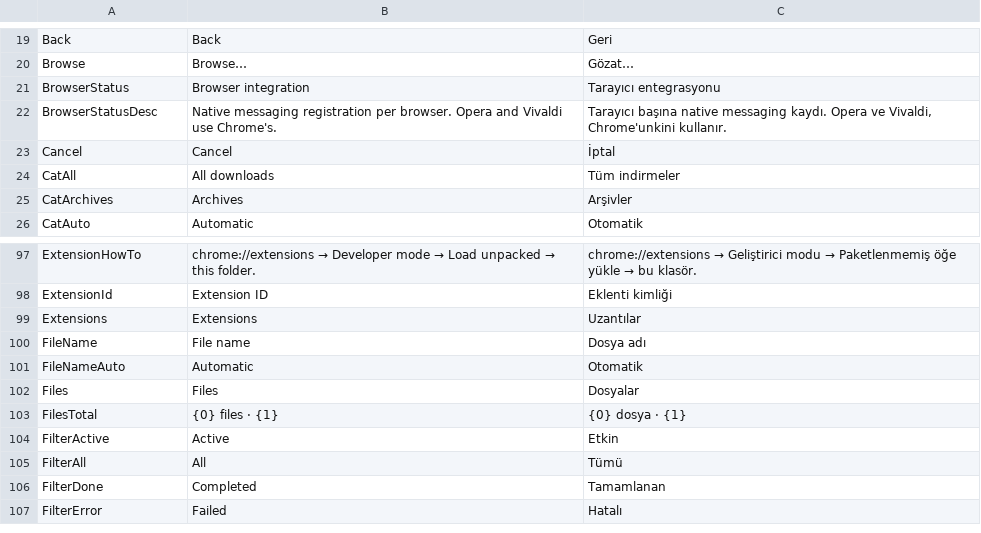
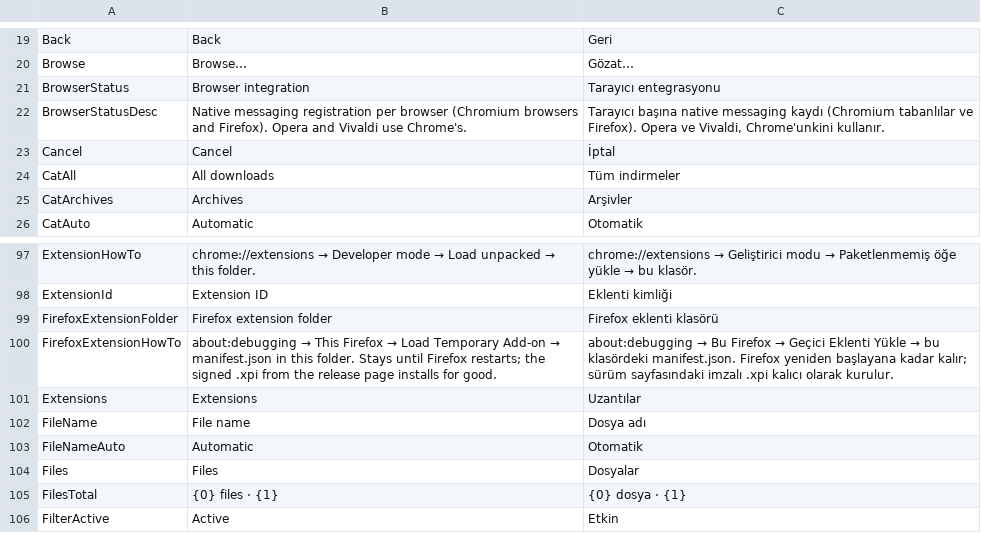
Before and after one commit to MihrimatriX/fluxer-download-manager, a TSV file: tools/strings.tsv, drawn as a sheet; only a part is shown, gaps mark what is left out; the shorter side is filled out with more unchanged rows.

```diff
--- a/tools/strings.tsv
+++ b/tools/strings.tsv
@@ -21,3 +21,3 @@ Browse	Browse…	Gözat…
 BrowserStatus	Browser integration	Tarayıcı entegrasyonu
-BrowserStatusDesc	Native messaging registration per browser. Opera and Vivaldi use Chrome's.	Tarayıcı başına native messaging kaydı. Opera ve Vivaldi, Chrome'unkini kullanır.
+BrowserStatusDesc	Native messaging registration per browser (Chromium browsers and Firefox). Opera and Vivaldi use Chrome's.	Tarayıcı başına native messaging kaydı (Chromium tabanlılar ve Firefox). Opera ve Vivaldi, Chrome'unkini kullanır.
 Cancel	Cancel	İptal
@@ -98,2 +98,4 @@ ExtensionHowTo	chrome://extensions → Developer mode → Load unpacked → this
 ExtensionId	Extension ID	Eklenti kimliği
+FirefoxExtensionFolder	Firefox extension folder	Firefox eklenti klasörü
+FirefoxExtensionHowTo	about:debugging → This Firefox → Load Temporary Add-on → manifest.json in this folder. Stays until Firefox restarts; the signed .xpi from the release page installs for good.	about:debugging → Bu Firefox → Geçici Eklenti Yükle → bu klasördeki manifest.json. Firefox yeniden başlayana kadar kalır; sürüm sayfasındaki imzalı .xpi kalıcı olarak kurulur.
 Extensions	Extensions	Uzantılar
```
Also changed, not shown: 24 other files.
